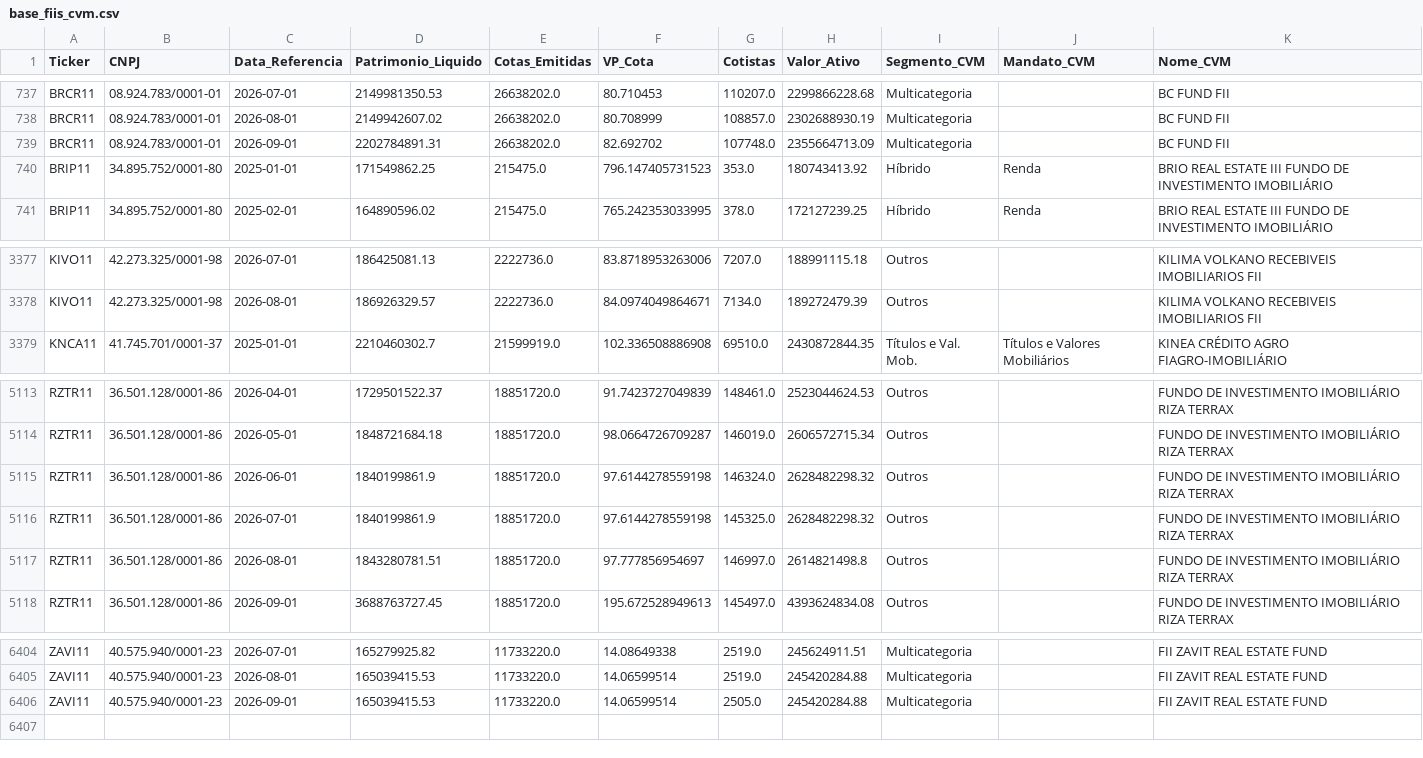
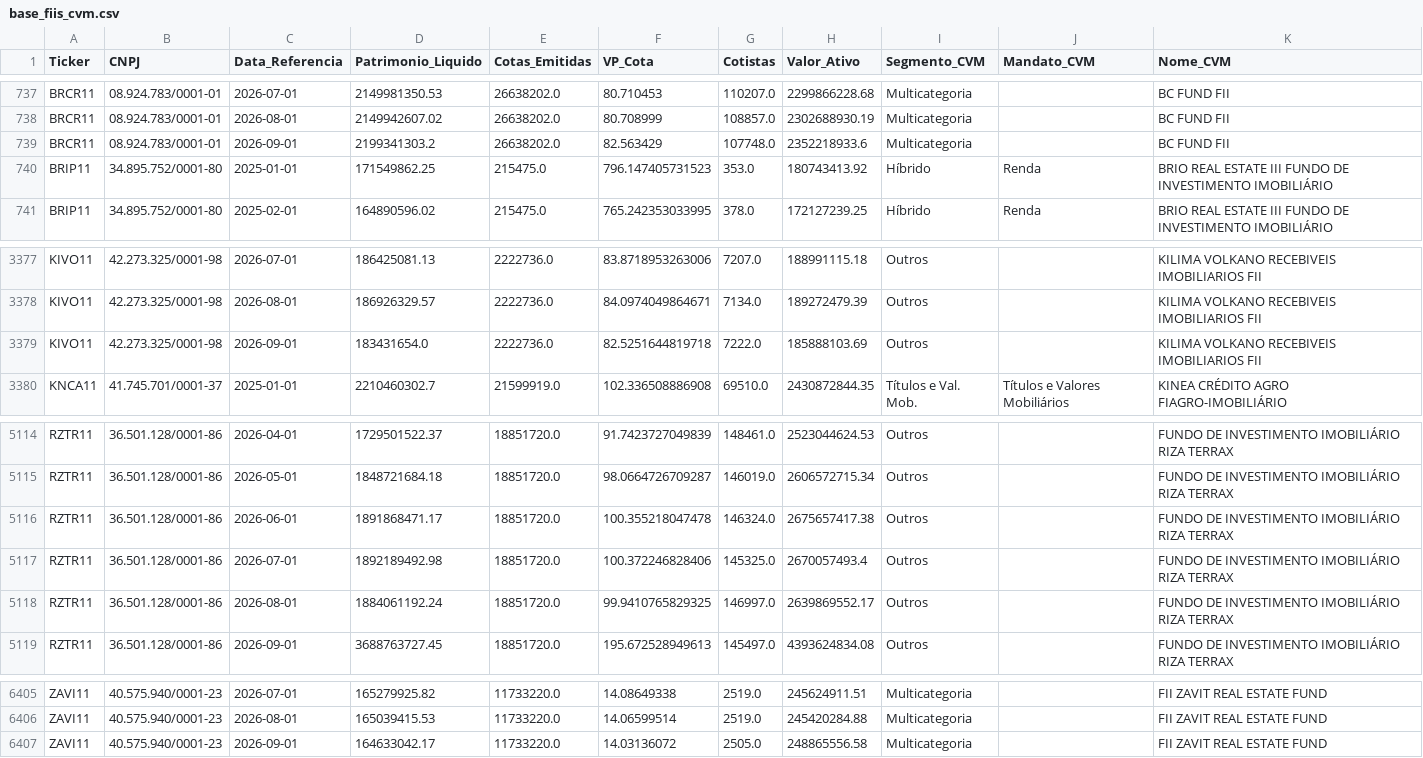
Before and after one commit to GuiVeiga04/Site-Analise-FIIs, a CSV file: base_fiis_cvm.csv, drawn as a sheet; only a part is shown, gaps mark what is left out.

```diff
--- a/base_fiis_cvm.csv
+++ b/base_fiis_cvm.csv
@@ -738,3 +738,3 @@ BRCR11;08.924.783/0001-01;2026-07-01;2149981350.53;26638202.0;80.710453;110207.0
 BRCR11;08.924.783/0001-01;2026-08-01;2149942607.02;26638202.0;80.708999;108857.0;2302688930.19;Multicategoria;;BC FUND FII
-BRCR11;08.924.783/0001-01;2026-09-01;2202784891.31;26638202.0;82.692702;107748.0;2355664713.09;Multicategoria;;BC FUND FII
+BRCR11;08.924.783/0001-01;2026-09-01;2199341303.2;26638202.0;82.563429;107748.0;2352218933.6;Multicategoria;;BC FUND FII
 BRIP11;34.895.752/0001-80;2025-01-01;171549862.25;215475.0;796.147405731523;353.0;180743413.92;Híbrido;Renda;BRIO REAL ESTATE III FUNDO DE INVESTIMENTO IMOBILIÁRIO
@@ -3378,2 +3378,3 @@ KIVO11;42.273.325/0001-98;2026-07-01;186425081.13;2222736.0;83.8718953263006;720
 KIVO11;42.273.325/0001-98;2026-08-01;186926329.57;2222736.0;84.0974049864671;7134.0;189272479.39;Outros;;KILIMA VOLKANO RECEBIVEIS IMOBILIARIOS FII
+KIVO11;42.273.325/0001-98;2026-09-01;183431654.0;2222736.0;82.5251644819718;7222.0;185888103.69;Outros;;KILIMA VOLKANO RECEBIVEIS IMOBILIARIOS FII
 KNCA11;41.745.701/0001-37;2025-01-01;2210460302.7;21599919.0;102.336508886908;69510.0;2430872844.35;Títulos e Val. Mob.;Títulos e Valores Mobiliários;KINEA CRÉDITO AGRO FIAGRO-IMOBILIÁRIO
@@ -5114,5 +5115,5 @@ RZTR11;36.501.128/0001-86;2026-04-01;1729501522.37;18851720.0;91.7423727049839;1
 RZTR11;36.501.128/0001-86;2026-05-01;1848721684.18;18851720.0;98.0664726709287;146019.0;2606572715.34;Outros;;FUNDO DE INVESTIMENTO IMOBILIÁRIO RIZA TERRAX
-RZTR11;36.501.128/0001-86;2026-06-01;1840199861.9;18851720.0;97.6144278559198;146324.0;2628482298.32;Outros;;FUNDO DE INVESTIMENTO IMOBILIÁRIO RIZA TERRAX
-RZTR11;36.501.128/0001-86;2026-07-01;1840199861.9;18851720.0;97.6144278559198;145325.0;2628482298.32;Outros;;FUNDO DE INVESTIMENTO IMOBILIÁRIO RIZA TERRAX
-RZTR11;36.501.128/0001-86;2026-08-01;1843280781.51;18851720.0;97.777856954697;146997.0;2614821498.8;Outros;;FUNDO DE INVESTIMENTO IMOBILIÁRIO RIZA TERRAX
+RZTR11;36.501.128/0001-86;2026-06-01;1891868471.17;18851720.0;100.355218047478;146324.0;2675657417.38;Outros;;FUNDO DE INVESTIMENTO IMOBILIÁRIO RIZA TERRAX
+RZTR11;36.501.128/0001-86;2026-07-01;1892189492.98;18851720.0;100.372246828406;145325.0;2670057493.4;Outros;;FUNDO DE INVESTIMENTO IMOBILIÁRIO RIZA TERRAX
+RZTR11;36.501.128/0001-86;2026-08-01;1884061192.24;18851720.0;99.9410765829325;146997.0;2639869552.17;Outros;;FUNDO DE INVESTIMENTO IMOBILIÁRIO RIZA TERRAX
 RZTR11;36.501.128/0001-86;2026-09-01;3688763727.45;18851720.0;195.672528949613;145497.0;4393624834.08;Outros;;FUNDO DE INVESTIMENTO IMOBILIÁRIO RIZA TERRAX
@@ -6405,2 +6406,2 @@ ZAVI11;40.575.940/0001-23;2026-07-01;165279925.82;11733220.0;14.08649338;2519.0;
 ZAVI11;40.575.940/0001-23;2026-08-01;165039415.53;11733220.0;14.06599514;2519.0;245420284.88;Multicategoria;;FII ZAVIT REAL ESTATE FUND
-ZAVI11;40.575.940/0001-23;2026-09-01;165039415.53;11733220.0;14.06599514;2505.0;245420284.88;Multicategoria;;FII ZAVIT REAL ESTATE FUND
+ZAVI11;40.575.940/0001-23;2026-09-01;164633042.17;11733220.0;14.03136072;2505.0;248865556.58;Multicategoria;;FII ZAVIT REAL ESTATE FUND
```
Also changed, not shown: base_fiis_dividendos.csv, base_indicadores.csv, 2 other files.
